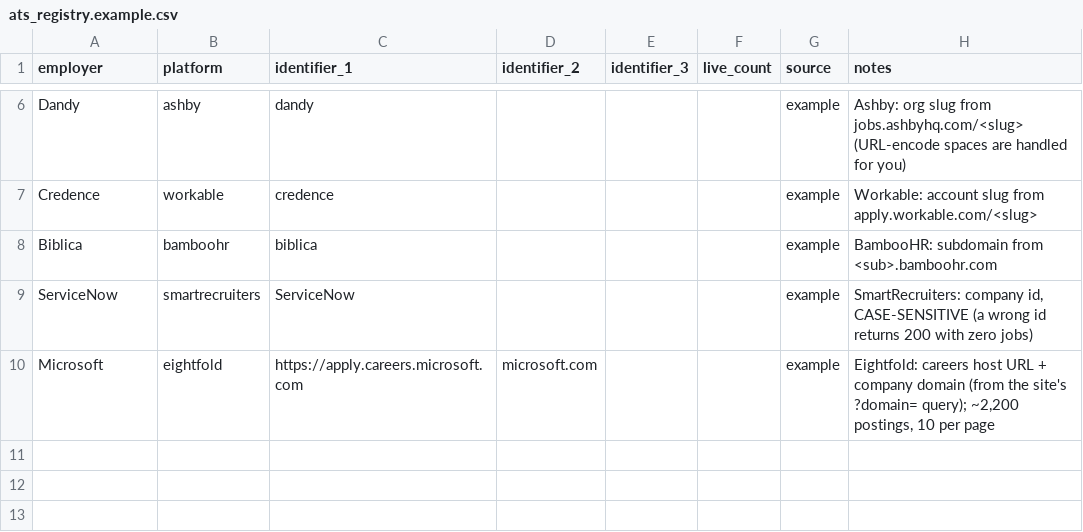
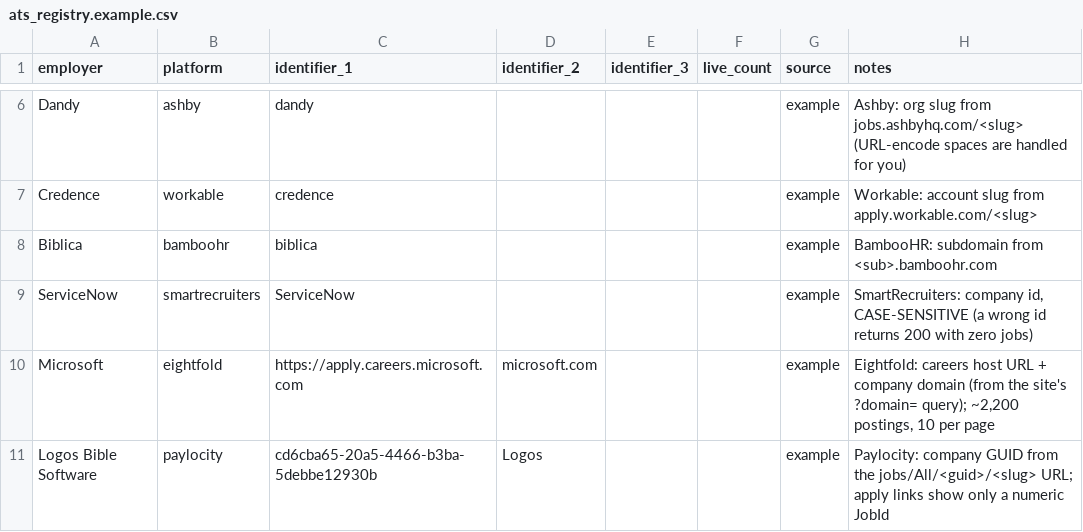
Before and after one commit to BensonJT/jobsearch, a CSV file: registry/ats_registry.example.csv, drawn as a sheet; only a part is shown, gaps mark what is left out.

```diff
--- a/registry/ats_registry.example.csv
+++ b/registry/ats_registry.example.csv
@@ -10 +10,2 @@ ServiceNow,smartrecruiters,ServiceNow,,,,example,"SmartRecruiters: company id, C
 Microsoft,eightfold,https://apply.careers.microsoft.com,microsoft.com,,,example,"Eightfold: careers host URL + company domain (from the site's ?domain= query); ~2,200 postings, 10 per page"
+Logos Bible Software,paylocity,cd6cba65-20a5-4466-b3ba-5debbe12930b,Logos,,,example,"Paylocity: company GUID from the jobs/All/<guid>/<slug> URL; apply links show only a numeric JobId"
```
Also changed, not shown: 5 other files.
